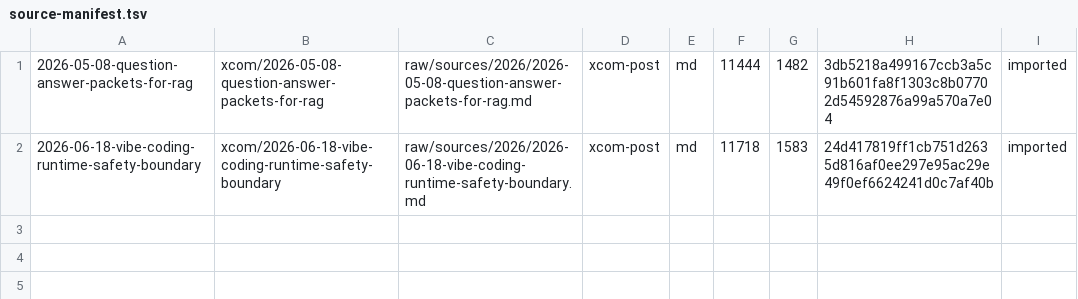
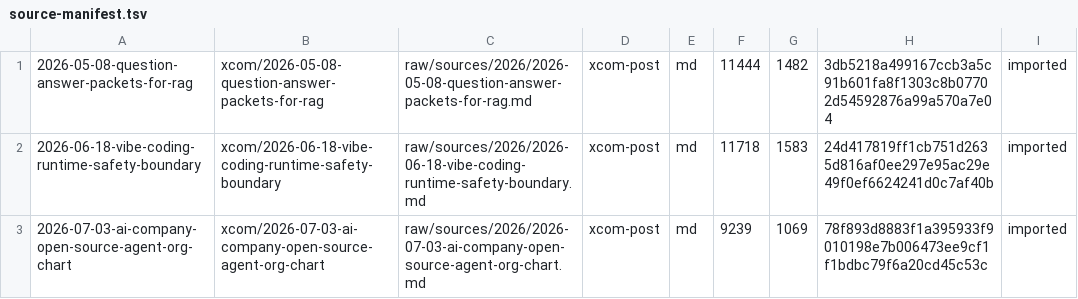
Before and after one commit to slee124565/my-llm-kb, a TSV file: raw/source-manifest.tsv, drawn as a sheet.

Commit message:
Ingest How to Build Your Own AI Company

```diff
--- a/raw/source-manifest.tsv
+++ b/raw/source-manifest.tsv
@@ -2 +2,2 @@
 2026-06-18-vibe-coding-runtime-safety-boundary	xcom/2026-06-18-vibe-coding-runtime-safety-boundary	raw/sources/2026/2026-06-18-vibe-coding-runtime-safety-boundary.md	xcom-post	md	11718	1583	24d417819ff1cb751d2635d816af0ee297e95ac29e49f0ef6624241d0c7af40b	imported
+2026-07-03-ai-company-open-source-agent-org-chart	xcom/2026-07-03-ai-company-open-source-agent-org-chart	raw/sources/2026/2026-07-03-ai-company-open-source-agent-org-chart.md	xcom-post	md	9239	1069	78f893d8883f1a395933f9010198e7b006473ee9cf1f1bdbc79f6a20cd45c53c	imported
```
Also changed, not shown: 9 other files.
